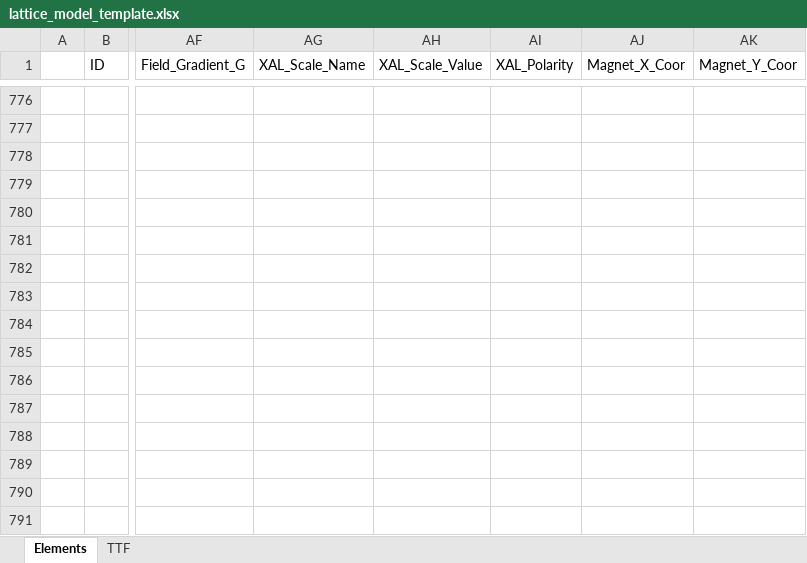
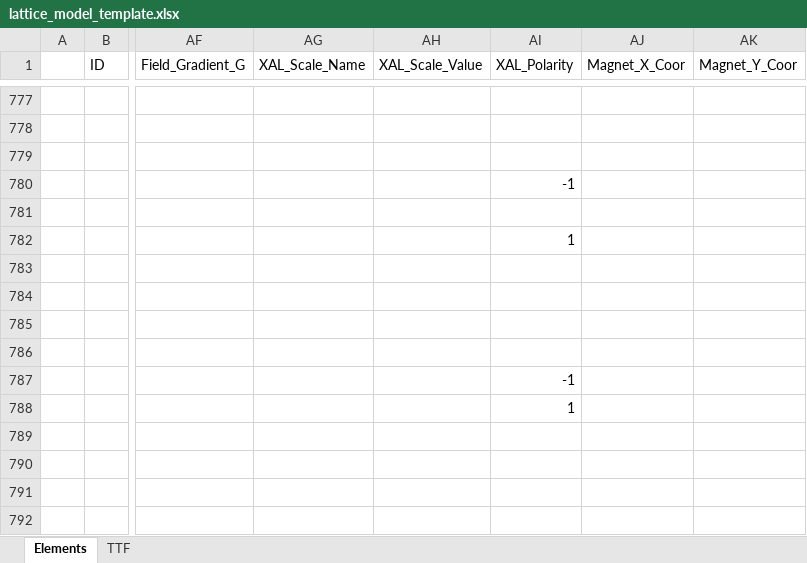
Before and after one commit to AcceleratorDatabase/heps-db-lattice_model, an Excel workbook: modelDB/data/lattice_model_template.xlsx, sheet Elements, drawn as a sheet; only a part is shown, gaps mark what is left out; values as stored, in another font and other column widths than the file's, no borders; addresses are those after the commit; the diff covers the shown part only; the diff names each change by its address in the sheet, - before the commit and + after, or states it on an @@ line.

Commit message:
update

```diff
--- a/modelDB/data/lattice_model_template.xlsx (sheet Elements)
+++ b/modelDB/data/lattice_model_template.xlsx (sheet Elements)
-AI780 (XAL_Polarity): (empty)
+AI780 (XAL_Polarity): -1
-AI782 (XAL_Polarity): (empty)
+AI782 (XAL_Polarity): 1
-AI787 (XAL_Polarity): (empty)
+AI787 (XAL_Polarity): -1
-AI788 (XAL_Polarity): (empty)
+AI788 (XAL_Polarity): 1
```
Also changed, not shown: 1 added row, 1 moved row and 174 edited cells elsewhere in this sheet, sheet TTF.
